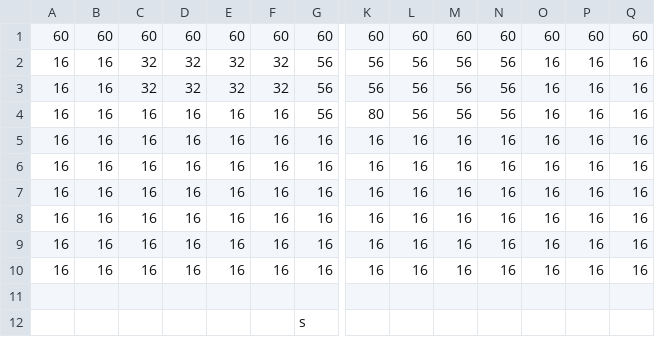
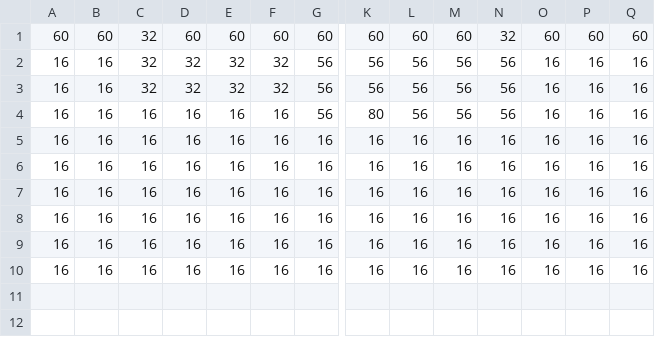
Before and after one commit to PineT00/DigBoy_Koong, a CSV file: Koong Bin/tables/MapTable2010.csv, drawn as a sheet; only a part is shown, gaps mark what is left out; rows hold the shown columns only; the diff names each change by its address in the sheet, - before the commit and + after, or states it on an @@ line.

```diff
--- a/Koong Bin/tables/MapTable2010.csv
+++ b/Koong Bin/tables/MapTable2010.csv
-C1: 60
+C1: 32
-N1: 60
+N1: 32
-row 11: (empty)
-row 12:  |  |  |  |  |  | s
```
Also changed, not shown: 22 other files.
